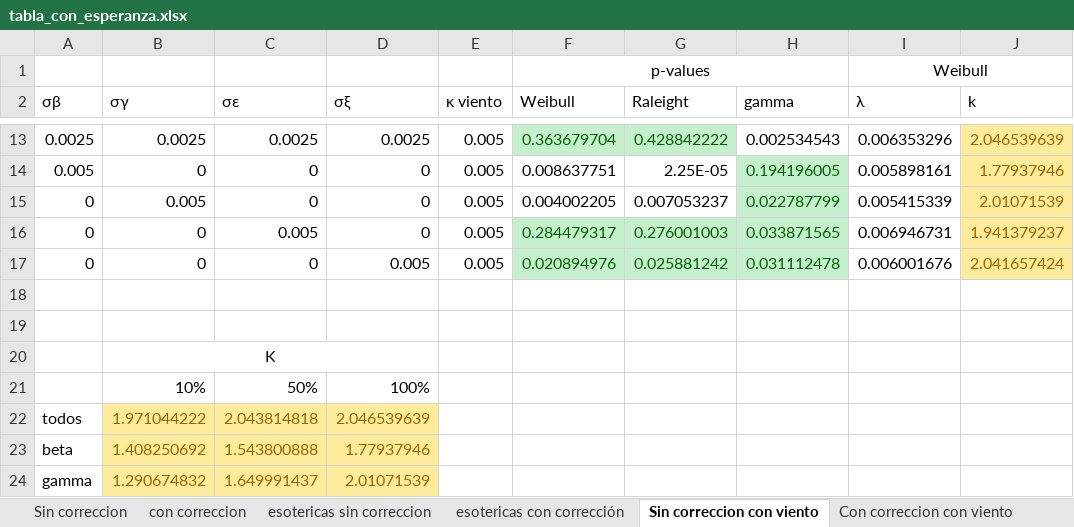
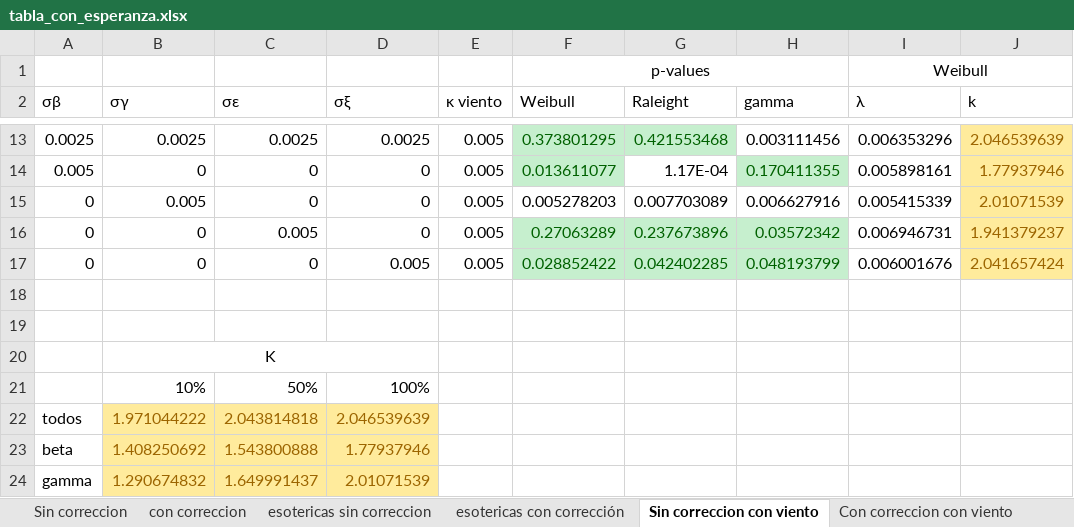
Before and after one commit to juliowaissman/heliostatos, an Excel workbook: campos_info/tabla_con_esperanza.xlsx, sheet Sin correccion con viento, drawn as a sheet; only a part is shown, gaps mark what is left out; values as stored, in another font and other column widths than the file's, no borders; charts and pictures not drawn; the diff covers the shown part only; the diff names each change by its address in the sheet, - before the commit and + after, or states it on an @@ line.

```diff
--- a/campos_info/tabla_con_esperanza.xlsx (sheet Sin correccion con viento)
+++ b/campos_info/tabla_con_esperanza.xlsx (sheet Sin correccion con viento)
-F13 (Weibull): 0.363679704
+F13 (Weibull): 0.373801295
-G13 (Raleight): 0.428842222
+G13 (Raleight): 0.421553468
-H13 (gamma): 0.002534543
+H13 (gamma): 0.003111456
-F14 (Weibull): 0.008637751
+F14 (Weibull): 0.013611077
@@ F14 fill: none → #C6EFCE, text colour: black → #006100 @@
-G14 (Raleight): 2.25E-05
+G14 (Raleight): 1.17E-04
-H14 (gamma): 0.194196005
+H14 (gamma): 0.170411355
-F15 (Weibull): 0.004002205
+F15 (Weibull): 0.005278203
-G15 (Raleight): 0.007053237
+G15 (Raleight): 0.007703089
-H15 (gamma): 0.022787799
+H15 (gamma): 0.006627916
@@ H15 fill: #C6EFCE → none, text colour: #006100 → black @@
-F16 (Weibull): 0.284479317
+F16 (Weibull): 0.27063289
-G16 (Raleight): 0.276001003
+G16 (Raleight): 0.237673896
-H16 (gamma): 0.033871565
+H16 (gamma): 0.03572342
-F17 (Weibull): 0.020894976
+F17 (Weibull): 0.028852422
-G17 (Raleight): 0.025881242
+G17 (Raleight): 0.042402285
-H17 (gamma): 0.031112478
+H17 (gamma): 0.048193799
```
Also changed, not shown: 30 edited cells and cell formats elsewhere in this sheet, sheet Con correccion con viento, 2 other files.
